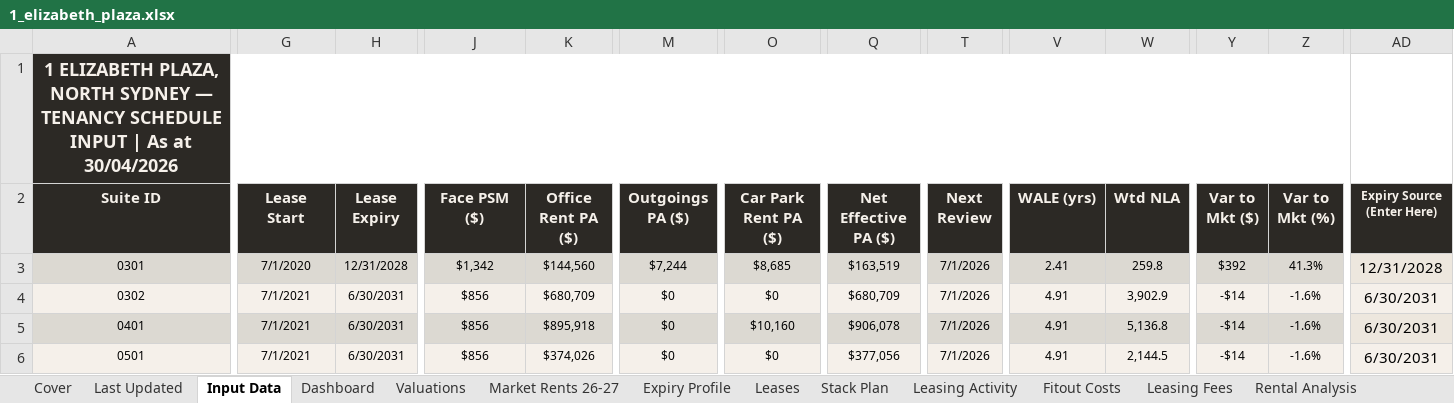
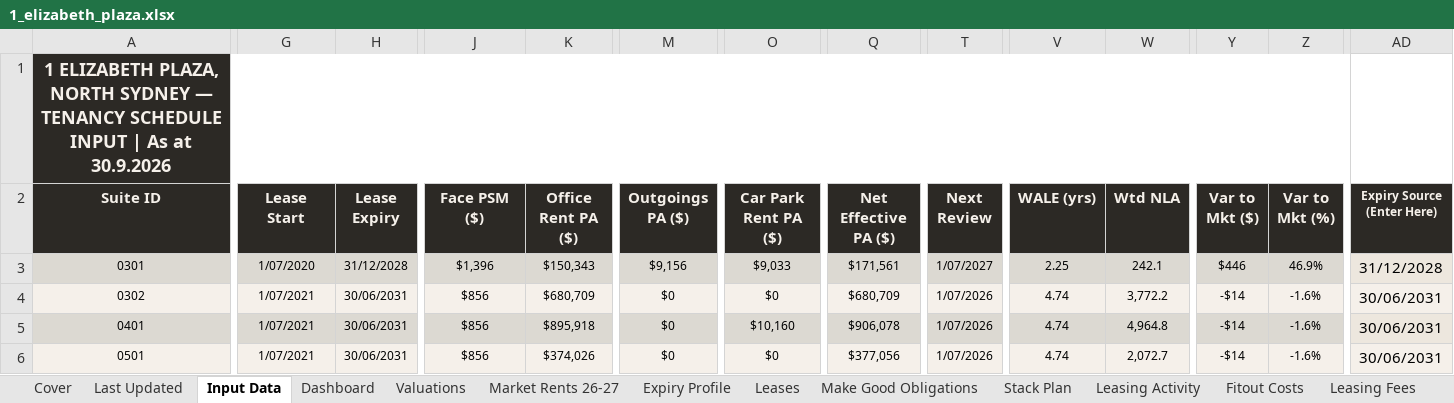
Before and after one commit to JakeG-Dakota/portfolio-dashboard-v2, an Excel workbook: public/data/1_elizabeth_plaza.xlsx, sheet Input Data, drawn as a sheet; only a part is shown, gaps mark what is left out; values as stored, in another font and other column widths than the file's, no borders; the diff covers the shown part only; the diff names each change by its address in the sheet, - before the commit and + after, or states it on an @@ line.

```diff
--- a/public/data/1_elizabeth_plaza.xlsx (sheet Input Data)
+++ b/public/data/1_elizabeth_plaza.xlsx (sheet Input Data)
+sheet tab: Make Good Obligations
-A1 (Suite ID): …As at 30/04/2026
+A1 (Suite ID): …As at 30.9.2026
-G1:Z1 fill: none
+G1:Z1 fill: #2C2925
-G3 (Lease Start): 7/1/2020
+G3 (Lease Start): 1/07/2020
-H3 (Lease Expiry): 12/31/2028
+H3 (Lease Expiry): 31/12/2028
-J3 (Face PSM ($)): $1,342
+J3 (Face PSM ($)): $1,396
-K3 (Office Rent PA ($)): $144,560
+K3 (Office Rent PA ($)): $150,343
-M3 (Outgoings PA ($)): $7,244
+M3 (Outgoings PA ($)): $9,156
-O3 (Car Park Rent PA ($)): $8,685
+O3 (Car Park Rent PA ($)): $9,033
-Q3 (Net Effective PA ($)): $163,519
+Q3 (Net Effective PA ($)): $171,561
-T3 (Next Review): 7/1/2026
+T3 (Next Review): 1/07/2027
-V3 (WALE (yrs)): 2.41
+V3 (WALE (yrs)): 2.25
-W3 (Wtd NLA): 259.8
+W3 (Wtd NLA): 242.1
-Y3 (Var to Mkt ($)): $392
+Y3 (Var to Mkt ($)): $446
-Z3 (Var to Mkt (%)): 41.3%
+Z3 (Var to Mkt (%)): 46.9%
-AD3 (Expiry Source (Enter Here)): 12/31/2028
+AD3 (Expiry Source (Enter Here)): 31/12/2028
-G4:G6 (Lease Start): 7/1/2021
+G4:G6 (Lease Start): 1/07/2021
-H4:H6 (Lease Expiry): 6/30/2031
+H4:H6 (Lease Expiry): 30/06/2031
-T4:T6 (Next Review): 7/1/2026
+T4:T6 (Next Review): 1/07/2026
-V4:V6 (WALE (yrs)): 4.91
+V4:V6 (WALE (yrs)): 4.74
-W4 (Wtd NLA): 3,902.9
+W4 (Wtd NLA): 3,772.2
-AD4:AD6 (Expiry Source (Enter Here)): 6/30/2031
+AD4:AD6 (Expiry Source (Enter Here)): 30/06/2031
-W5 (Wtd NLA): 5,136.8
+W5 (Wtd NLA): 4,964.8
-W6 (Wtd NLA): 2,144.5
+W6 (Wtd NLA): 2,072.7
```
Also changed, not shown: 2 added rows, 235 edited cells and cell formats elsewhere in this sheet, sheet Leases, sheet Expiry Profile, sheet Dashboard, sheet Stack Plan, sheet Leasing Activity, sheet Leasing Fees, 6 more sheets.
